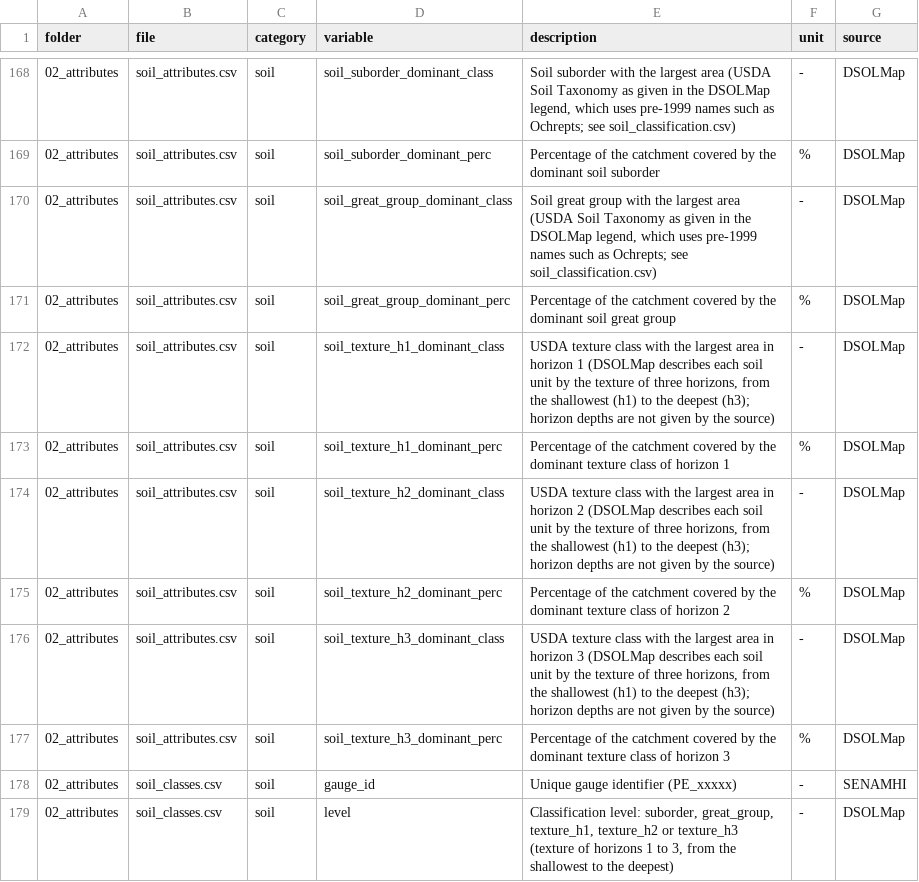
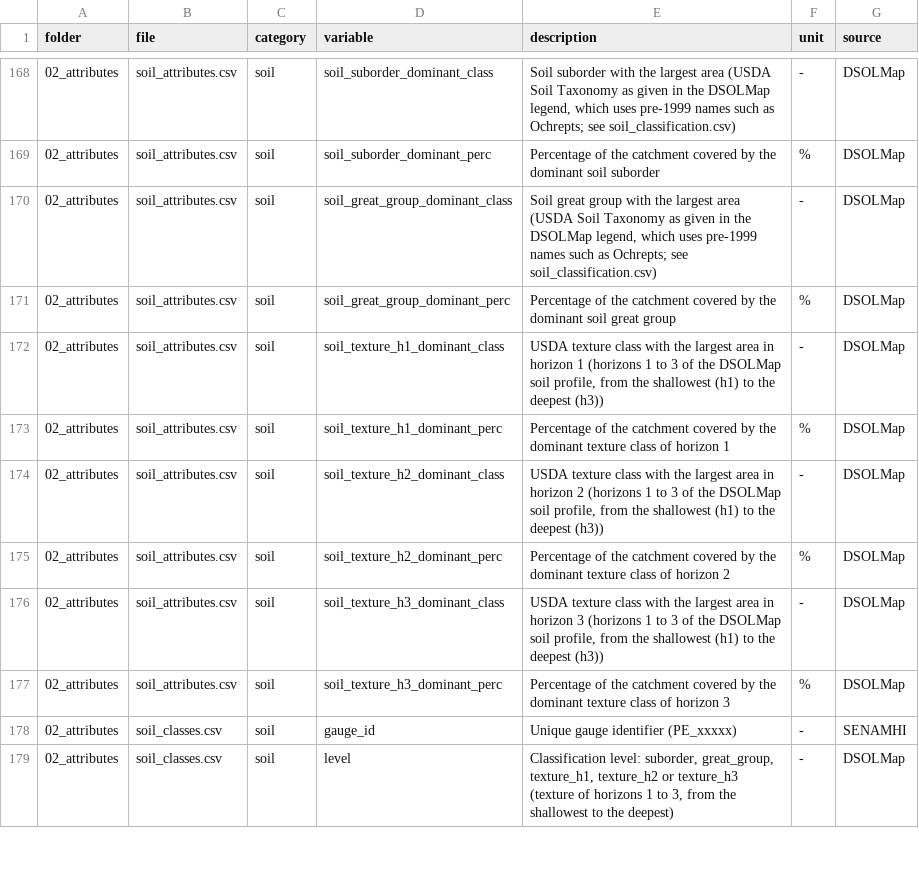
Before and after one commit to hllauca/RCamelsPE, a CSV file: inst/extdata/sample_camels_pe/01_metadata/data_dictionary.csv, drawn as a sheet; only a part is shown, gaps mark what is left out.

Commit message:
Soil docs: horizons are described by their texture class (remove statement on horizon depths)

```diff
--- a/inst/extdata/sample_camels_pe/01_metadata/data_dictionary.csv
+++ b/inst/extdata/sample_camels_pe/01_metadata/data_dictionary.csv
@@ -171,7 +171,7 @@ folder,file,category,variable,description,unit,source
 02_attributes,soil_attributes.csv,soil,soil_great_group_dominant_perc,Percentage of the catchment covered by the dominant soil great group,%,DSOLMap
-02_attributes,soil_attributes.csv,soil,soil_texture_h1_dominant_class,"USDA texture class with the largest area in horizon 1 (DSOLMap describes each soil unit by the texture of three horizons, from the shallowest (h1) to the deepest (h3); horizon depths are not given by the source)",-,DSOLMap
+02_attributes,soil_attributes.csv,soil,soil_texture_h1_dominant_class,"USDA texture class with the largest area in horizon 1 (horizons 1 to 3 of the DSOLMap soil profile, from the shallowest (h1) to the deepest (h3))",-,DSOLMap
 02_attributes,soil_attributes.csv,soil,soil_texture_h1_dominant_perc,Percentage of the catchment covered by the dominant texture class of horizon 1,%,DSOLMap
-02_attributes,soil_attributes.csv,soil,soil_texture_h2_dominant_class,"USDA texture class with the largest area in horizon 2 (DSOLMap describes each soil unit by the texture of three horizons, from the shallowest (h1) to the deepest (h3); horizon depths are not given by the source)",-,DSOLMap
+02_attributes,soil_attributes.csv,soil,soil_texture_h2_dominant_class,"USDA texture class with the largest area in horizon 2 (horizons 1 to 3 of the DSOLMap soil profile, from the shallowest (h1) to the deepest (h3))",-,DSOLMap
 02_attributes,soil_attributes.csv,soil,soil_texture_h2_dominant_perc,Percentage of the catchment covered by the dominant texture class of horizon 2,%,DSOLMap
-02_attributes,soil_attributes.csv,soil,soil_texture_h3_dominant_class,"USDA texture class with the largest area in horizon 3 (DSOLMap describes each soil unit by the texture of three horizons, from the shallowest (h1) to the deepest (h3); horizon depths are not given by the source)",-,DSOLMap
+02_attributes,soil_attributes.csv,soil,soil_texture_h3_dominant_class,"USDA texture class with the largest area in horizon 3 (horizons 1 to 3 of the DSOLMap soil profile, from the shallowest (h1) to the deepest (h3))",-,DSOLMap
 02_attributes,soil_attributes.csv,soil,soil_texture_h3_dominant_perc,Percentage of the catchment covered by the dominant texture class of horizon 3,%,DSOLMap
```
Also changed, not shown: 5 other files.
